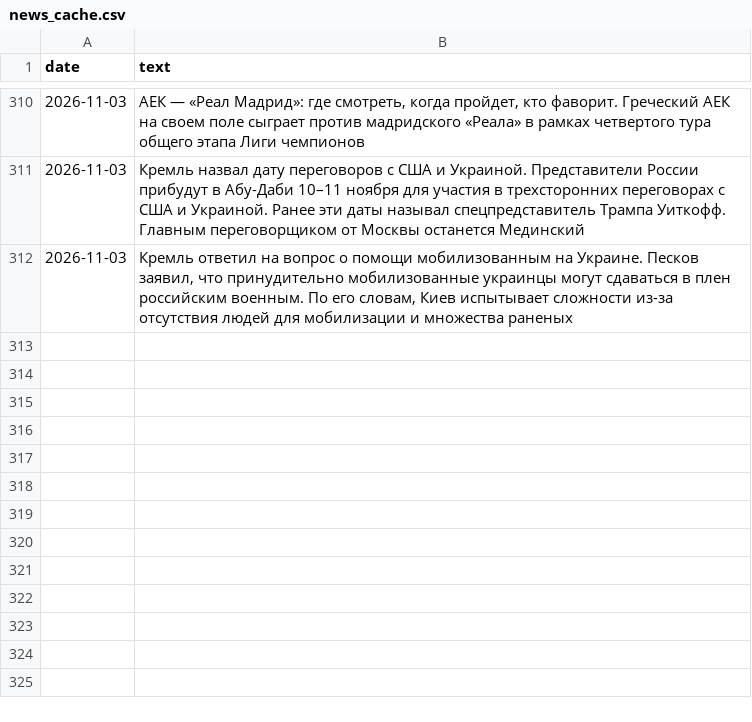
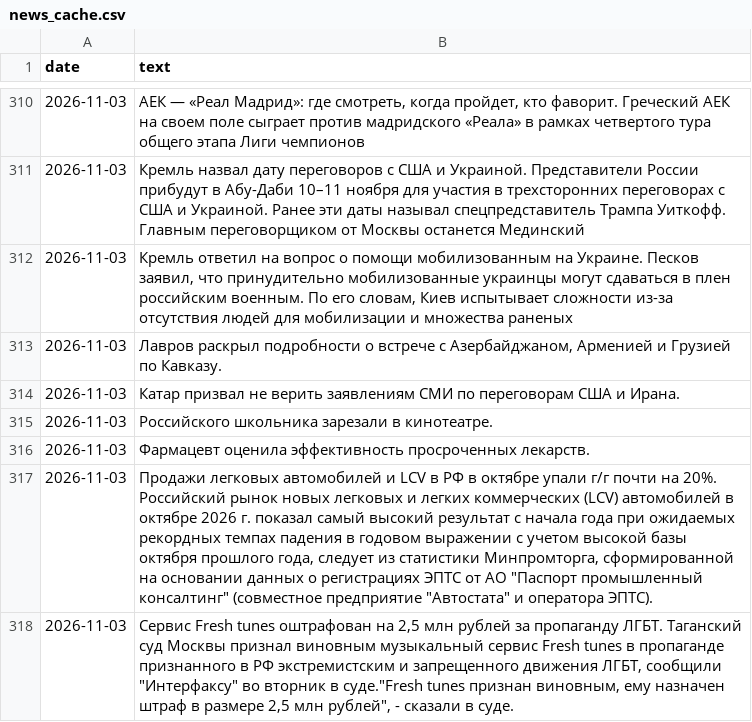
Before and after one commit to dremeez77/dr, a CSV file: data/news_cache.csv, drawn as a sheet; only a part is shown, gaps mark what is left out.

```diff
--- a/data/news_cache.csv
+++ b/data/news_cache.csv
@@ -732 +732,15 @@ date,text
 2026-11-03,"Кремль ответил на вопрос о помощи мобилизованным на Украине. Песков заявил, что принудительно мобилизованные украинцы могут сдаваться в плен российским военным. По его словам, Киев испытывает сложности из-за отсутствия людей для мобилизации и множества раненых"
+2026-11-03,"Лавров раскрыл подробности о встрече с Азербайджаном, Арменией и Грузией по Кавказу.
+
+  "
+2026-11-03,"Катар призвал не верить заявлениям СМИ по переговорам США и Ирана.
+
+  "
+2026-11-03,"Российского школьника зарезали в кинотеатре.
+
+  "
+2026-11-03,"Фармацевт оценила эффективность просроченных лекарств.
+
+  "
+2026-11-03,"Продажи легковых автомобилей и LCV в РФ в октябре упали г/г почти на 20%. Российский рынок новых легковых и легких коммерческих (LCV) автомобилей в октябре 2026 г. показал самый высокий результат с начала года при ожидаемых рекордных темпах падения в годовом выражении с учетом высокой базы октября прошлого года, следует из статистики Минпромторга, сформированной на основании данных о регистрациях ЭПТС от АО ""Паспорт промышленный консалтинг"" (совместное предприятие ""Автостата"" и оператора ЭПТС)."
+2026-11-03,"Сервис Fresh tunes оштрафован на 2,5 млн рублей за пропаганду ЛГБТ. Таганский суд Москвы признал виновным музыкальный сервис Fresh tunes в пропаганде признанного в РФ экстремистским и запрещенного движения ЛГБТ, сообщили ""Интерфаксу"" во вторник в суде.""Fresh tunes признан виновным, ему назначен штраф в размере 2,5 млн рублей"", - сказали в суде."
```
